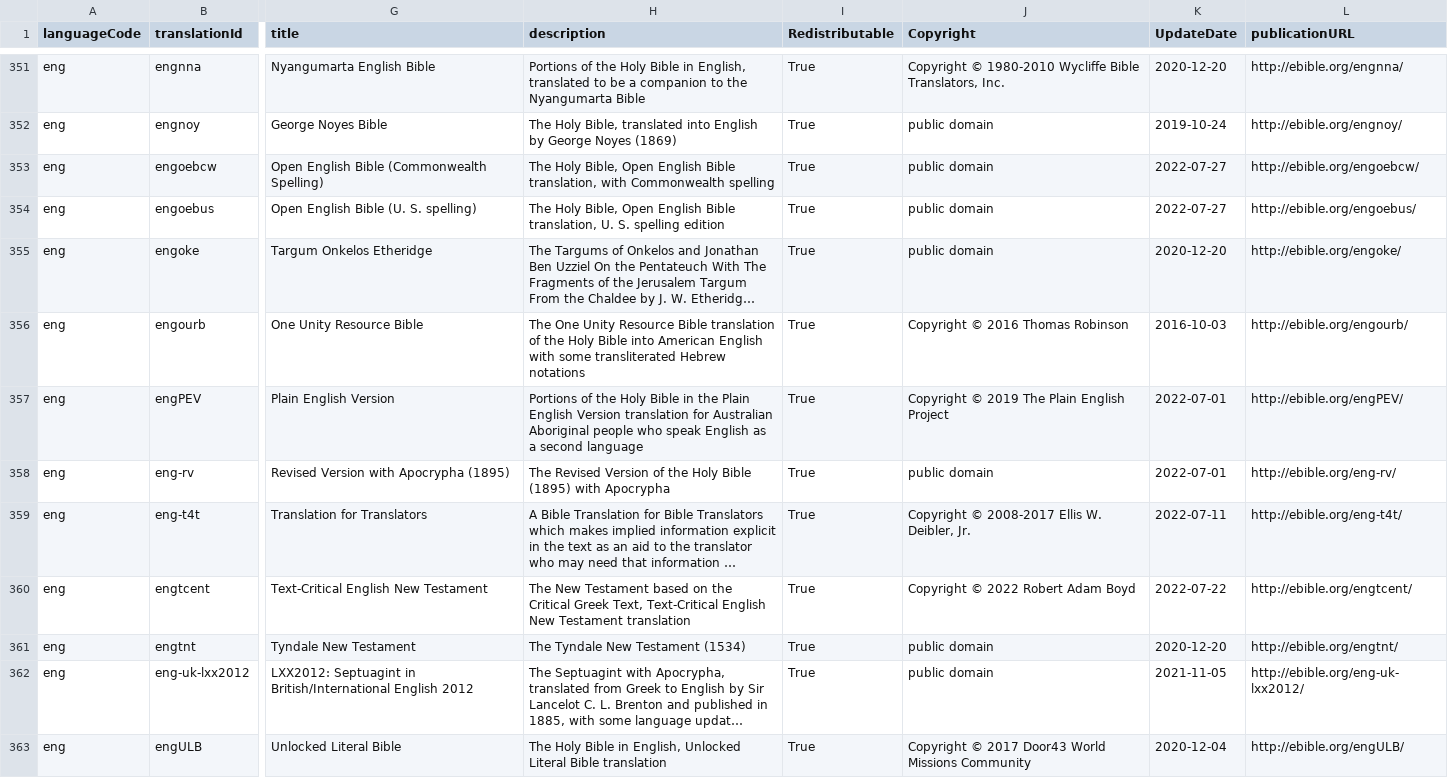
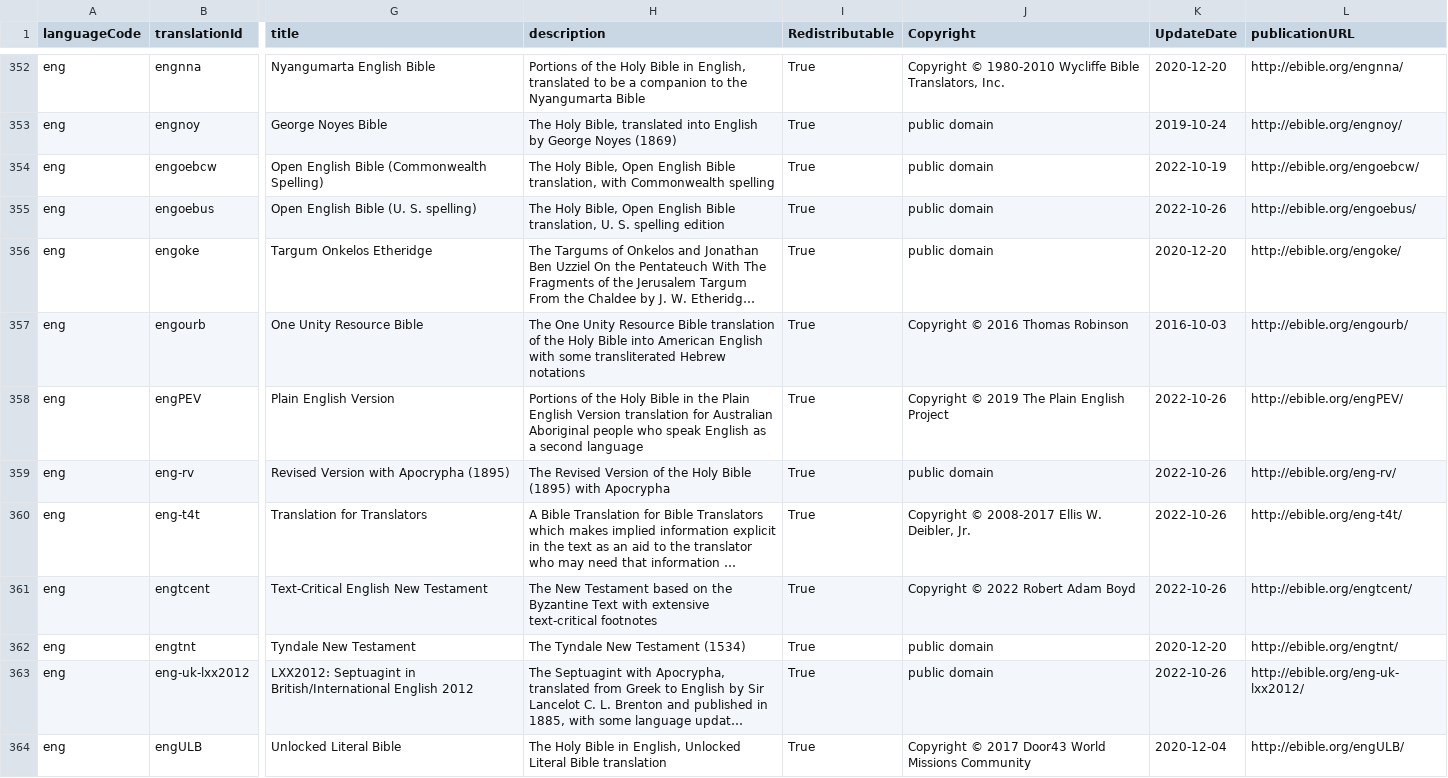
Before and after one commit to davidbaines/eBible, a CSV file: metadata/translations.csv, drawn as a sheet; only a part is shown, gaps mark what is left out; long unchanged cells end in …; addresses are those after the commit; the diff covers the shown part only; the diff names each change by its address in the sheet, - before the commit and + after, or states it on an @@ line.

Commit message:
Add translations.csv

```diff
--- a/metadata/translations.csv
+++ b/metadata/translations.csv
-K354 (UpdateDate): 2022-07-27
+K354 (UpdateDate): 2022-10-19
-K355 (UpdateDate): 2022-07-27
+K355 (UpdateDate): 2022-10-26
-K358:K359 (UpdateDate): 2022-07-01
+K358:K359 (UpdateDate): 2022-10-26
-K360 (UpdateDate): 2022-07-11
+K360 (UpdateDate): 2022-10-26
-H361 (description): …on the Critical Greek Text, Text-Critical English New Testament translation
+H361 (description): …on the Byzantine Text with extensive text-critical footnotes
-K361 (UpdateDate): 2022-07-22
+K361 (UpdateDate): 2022-10-26
-K363 (UpdateDate): 2021-11-05
+K363 (UpdateDate): 2022-10-26
```
Also changed, not shown: 3 added rows, 1 removed row and 72 edited cells elsewhere in this file.
